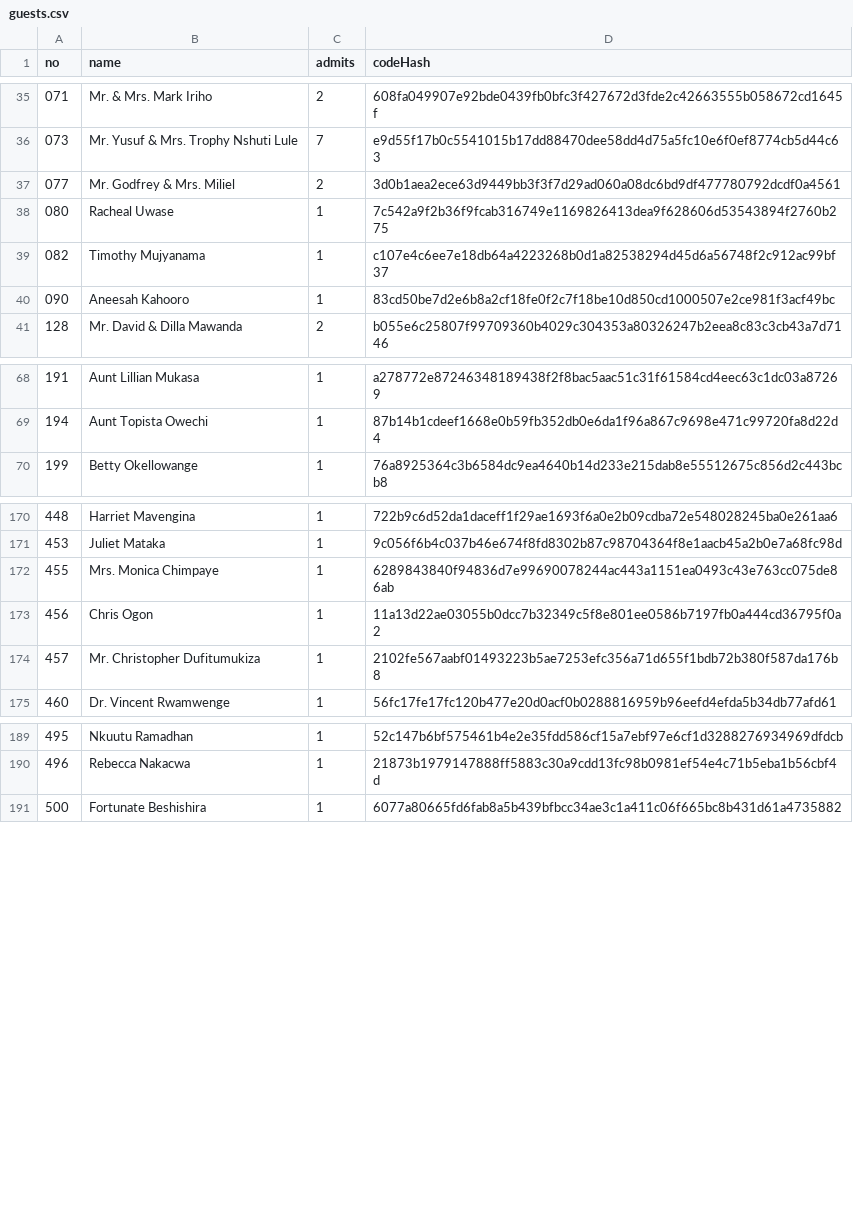
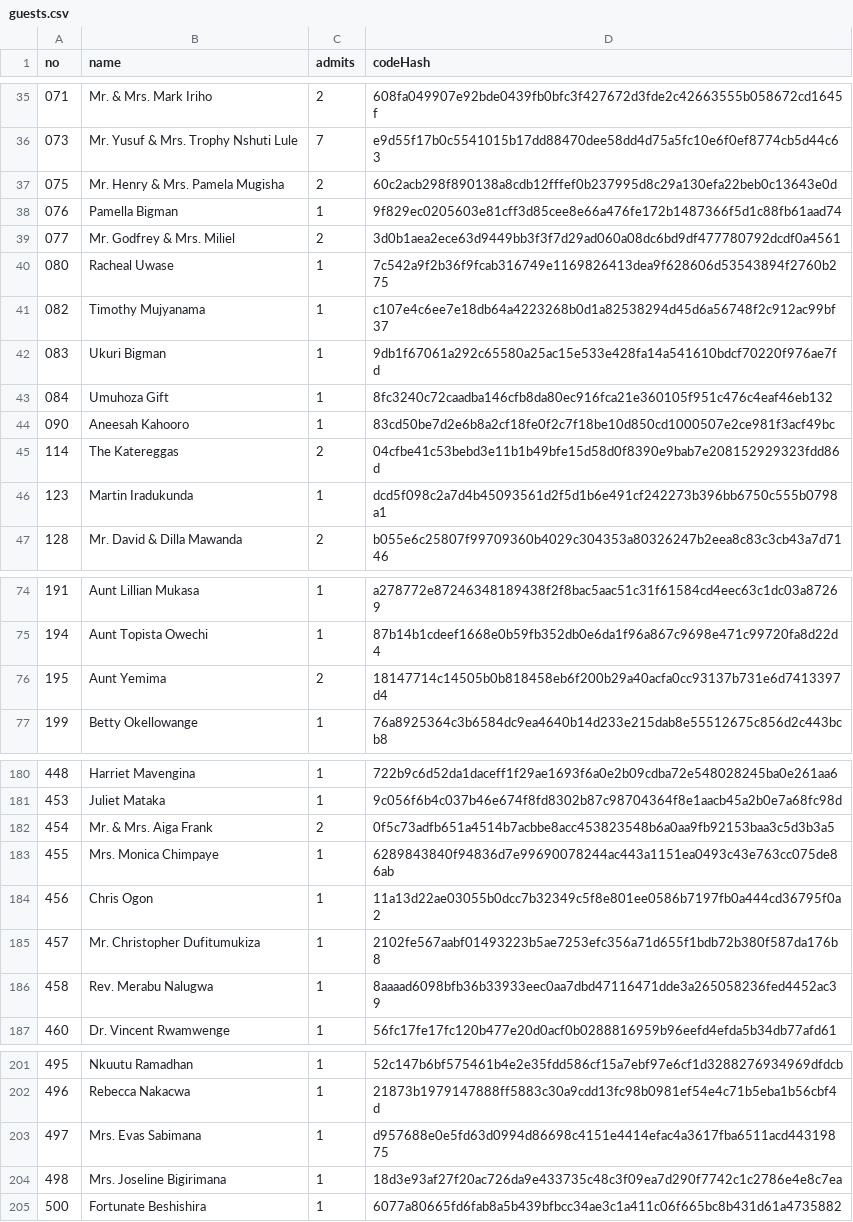
Before and after one commit to Rwothoromo/wedding-gate, a CSV file: guests.csv, drawn as a sheet; only a part is shown, gaps mark what is left out; the diff covers the shown part only; the diff names each change by its address in the sheet, - before the commit and + after, or states it on an @@ line.

```diff
--- a/guests.csv
+++ b/guests.csv
+row 37: 075 | Mr. Henry & Mrs. Pamela Mugisha | 2 | 60c2acb298f890138a8cdb12fffef0b237995d8c29a130efa22beb0c13643e0d
+row 38: 076 | Pamella Bigman | 1 | 9f829ec0205603e81cff3d85cee8e66a476fe172b1487366f5d1c88fb61aad74
+row 42: 083 | Ukuri Bigman | 1 | 9db1f67061a292c65580a25ac15e533e428fa14a541610bdcf70220f976ae7fd
+row 43: 084 | Umuhoza Gift | 1 | 8fc3240c72caadba146cfb8da80ec916fca21e360105f951c476c4eaf46eb132
+row 45: 114 | The Katereggas | 2 | 04cfbe41c53bebd3e11b1b49bfe15d58d0f8390e9bab7e208152929323fdd86d
+row 46: 123 | Martin Iradukunda | 1 | dcd5f098c2a7d4b45093561d2f5d1b6e491cf242273b396bb6750c555b0798a1
+row 76: 195 | Aunt Yemima | 2 | 18147714c14505b0b818458eb6f200b29a40acfa0cc93137b731e6d7413397d4
+row 182: 454 | Mr. & Mrs. Aiga Frank | 2 | 0f5c73adfb651a4514b7acbbe8acc453823548b6a0aa9fb92153baa3c5d3b3a5
+row 186: 458 | Rev. Merabu Nalugwa | 1 | 8aaaad6098bfb36b33933eec0aa7dbd47116471dde3a265058236fed4452ac39
+row 203: 497 | Mrs. Evas Sabimana | 1 | d957688e0e5fd63d0994d86698c4151e4414efac4a3617fba6511acd44319875
+row 204: 498 | Mrs. Joseline Bigirimana | 1 | 18d3e93af27f20ac726da9e433735c48c3f09ea7d290f7742c1c2786e4e8c7ea
```
Also changed, not shown: 4 added rows elsewhere in this file.
